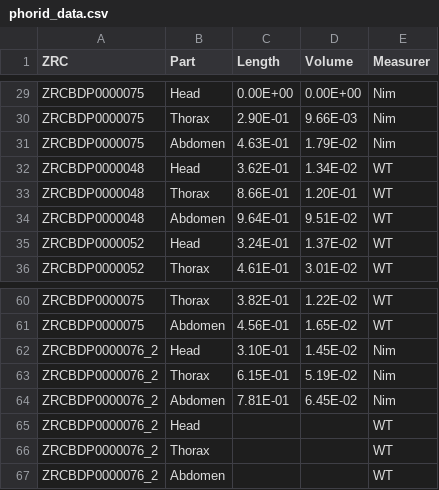
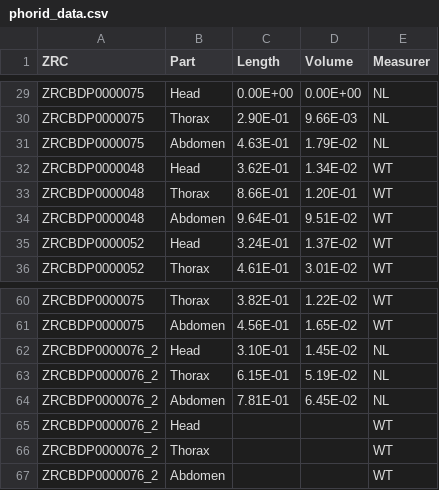
Before and after one commit to nicholaslws/notbsfrepo, a CSV file: phorid_data.csv, drawn as a sheet; only a part is shown, gaps mark what is left out; the diff covers the shown part only; the diff names each change by its address in the sheet, - before the commit and + after, or states it on an @@ line.

```diff
--- a/phorid_data.csv
+++ b/phorid_data.csv
-E29:E31 (Measurer): Nim
+E29:E31 (Measurer): NL
-E62:E64 (Measurer): Nim
+E62:E64 (Measurer): NL
```
Also changed, not shown: 27 edited cells elsewhere in this file.
